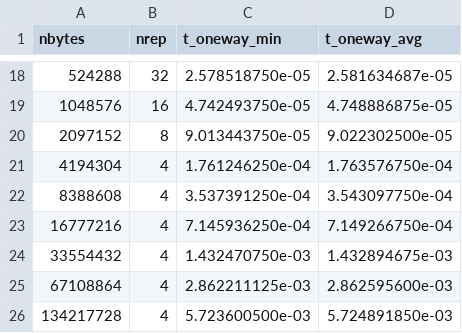
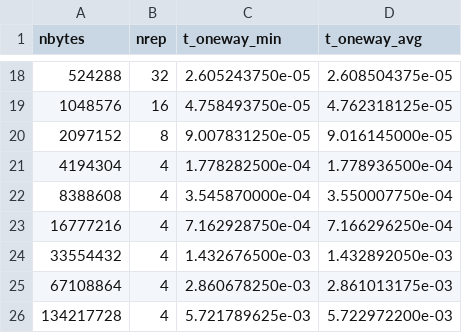
Before and after one commit to lipohlmann/cs598-hpc, a CSV file: hw2/parallel_src/results/pingpong_intranode.csv, drawn as a sheet; only a part is shown, gaps mark what is left out; the diff covers the shown part only.

```diff
--- a/hw2/parallel_src/results/pingpong_intranode.csv
+++ b/hw2/parallel_src/results/pingpong_intranode.csv
@@ -18,9 +18,9 @@ nbytes,nrep,t_oneway_min,t_oneway_avg
-524288,32,2.578518750e-05,2.581634687e-05
-1048576,16,4.742493750e-05,4.748886875e-05
-2097152,8,9.013443750e-05,9.022302500e-05
-4194304,4,1.761246250e-04,1.763576750e-04
-8388608,4,3.537391250e-04,3.543097750e-04
-16777216,4,7.145936250e-04,7.149266750e-04
-33554432,4,1.432470750e-03,1.432894675e-03
-67108864,4,2.862211125e-03,2.862595600e-03
-134217728,4,5.723600500e-03,5.724891850e-03
+524288,32,2.605243750e-05,2.608504375e-05
+1048576,16,4.758493750e-05,4.762318125e-05
+2097152,8,9.007831250e-05,9.016145000e-05
+4194304,4,1.778282500e-04,1.778936500e-04
+8388608,4,3.545870000e-04,3.550007750e-04
+16777216,4,7.162928750e-04,7.166296250e-04
+33554432,4,1.432676500e-03,1.432892050e-03
+67108864,4,2.860678250e-03,2.861013175e-03
+134217728,4,5.721789625e-03,5.722972200e-03
```
Also changed, not shown: 32 edited cells elsewhere in this file, hw2/parallel_src/results/fst.csv, hw2/parallel_src/results/pingpong_internode.csv, 8 other files.
